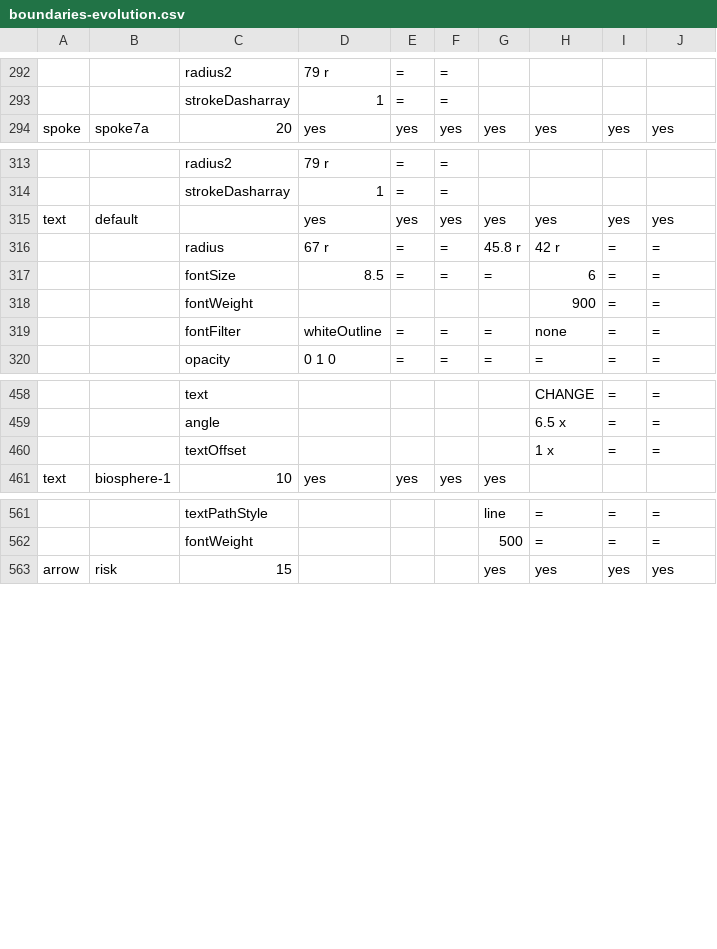
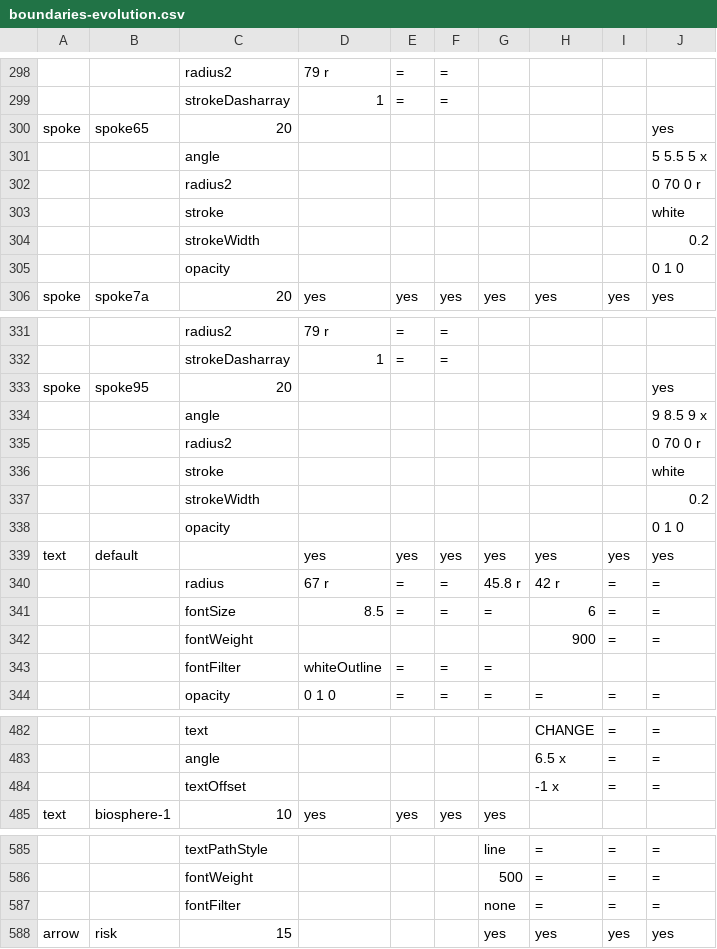
Before and after one commit to burkmarr/doughnutjs, a CSV file: doughnut/data/boundaries-evolution.csv, drawn as a sheet; only a part is shown, gaps mark what is left out; removed rows and columns are numbered as before the commit, all else as after; the diff covers the shown part only; the diff names each change by its address in the sheet, - before the commit and + after, or states it on an @@ line.

```diff
--- a/doughnut/data/boundaries-evolution.csv
+++ b/doughnut/data/boundaries-evolution.csv
+row 300: spoke | spoke65 | 20 |  |  |  |  |  |  | yes
+row 301:  |  | angle |  |  |  |  |  |  | 5 5.5 5 x
+row 302:  |  | radius2 |  |  |  |  |  |  | 0 70 0 r
+row 303:  |  | stroke |  |  |  |  |  |  | white
+row 304:  |  | strokeWidth |  |  |  |  |  |  | 0.2
+row 305:  |  | opacity |  |  |  |  |  |  | 0 1 0
+row 333: spoke | spoke95 | 20 |  |  |  |  |  |  | yes
+row 334:  |  | angle |  |  |  |  |  |  | 9 8.5 9 x
+row 335:  |  | radius2 |  |  |  |  |  |  | 0 70 0 r
+row 336:  |  | stroke |  |  |  |  |  |  | white
+row 337:  |  | strokeWidth |  |  |  |  |  |  | 0.2
+row 338:  |  | opacity |  |  |  |  |  |  | 0 1 0
-H343: none
+H343: (empty)
-I343: =
+I343: (empty)
-J343: =
+J343: (empty)
-row 460:  |  | textOffset |  |  |  |  | 1 x | = | =
+row 484:  |  | textOffset |  |  |  |  | -1 x | = | =
+row 587:  |  | fontFilter |  |  |  | none | = | = | =
```
Also changed, not shown: 16 added rows, 4 removed rows and 26 edited cells elsewhere in this file, 5 other files.
